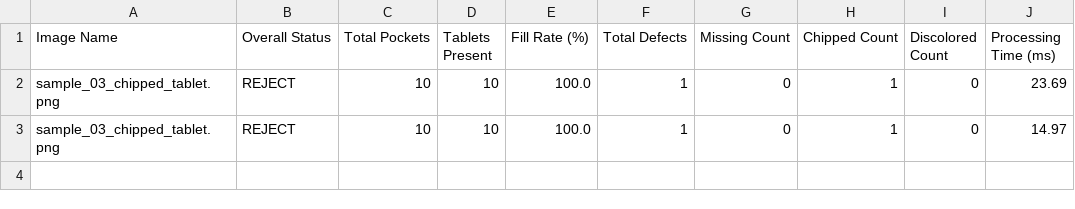
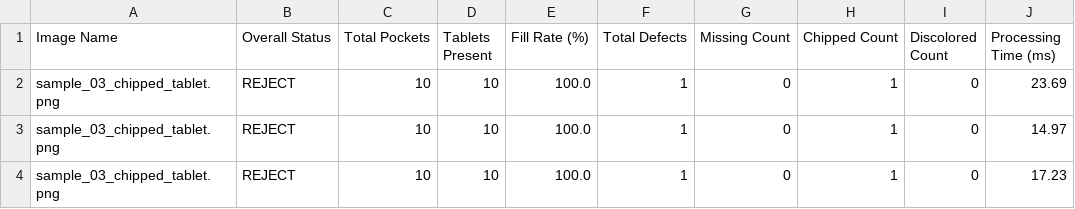
Before and after one commit to kharemehul0-crypto/PharmaVision, a CSV file: results/batch_inspection_log.csv, drawn as a sheet.

Commit message:
Update annotated inspection samples

```diff
--- a/results/batch_inspection_log.csv
+++ b/results/batch_inspection_log.csv
@@ -3 +3,2 @@ sample_03_chipped_tablet.png,REJECT,10,10,100.0,1,0,1,0,23.69
 sample_03_chipped_tablet.png,REJECT,10,10,100.0,1,0,1,0,14.97
+sample_03_chipped_tablet.png,REJECT,10,10,100.0,1,0,1,0,17.23
```
Also changed, not shown: 6 other files.
